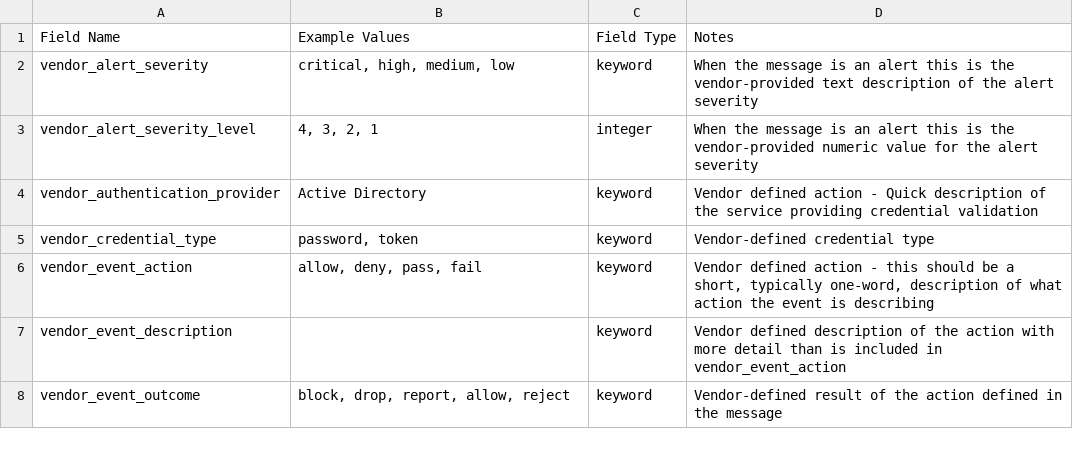
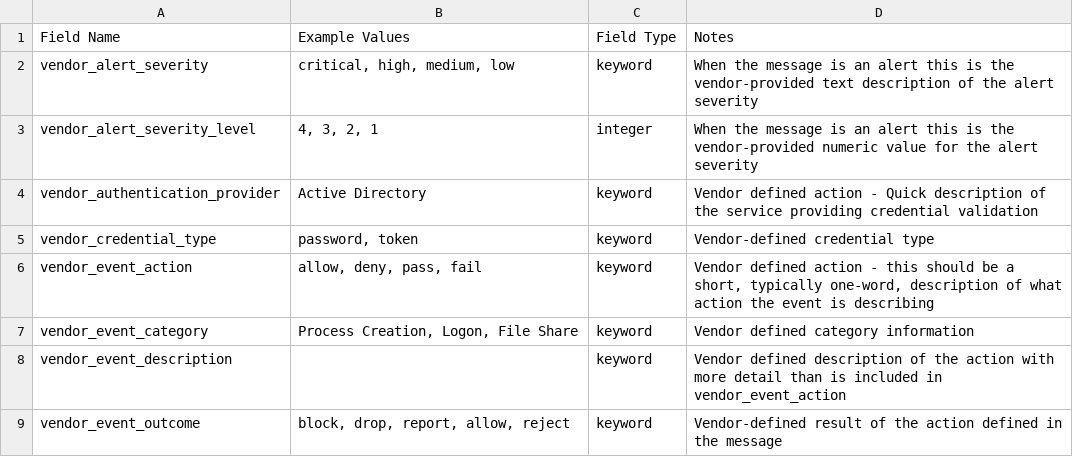
Before and after one commit to Graylog2/graylog-schema, a CSV file: source/schema/entities/vendor.csv, drawn as a sheet; only a part is shown; the diff names each change by its address in the sheet, - before the commit and + after, or states it on an @@ line.

Commit message:
Added vendor_event_category
Added vendor_event_category field and description

```diff
--- a/source/schema/entities/vendor.csv
+++ b/source/schema/entities/vendor.csv
+row 7: vendor_event_category | Process Creation, Logon, File Share | keyword | Vendor defined category information
```
